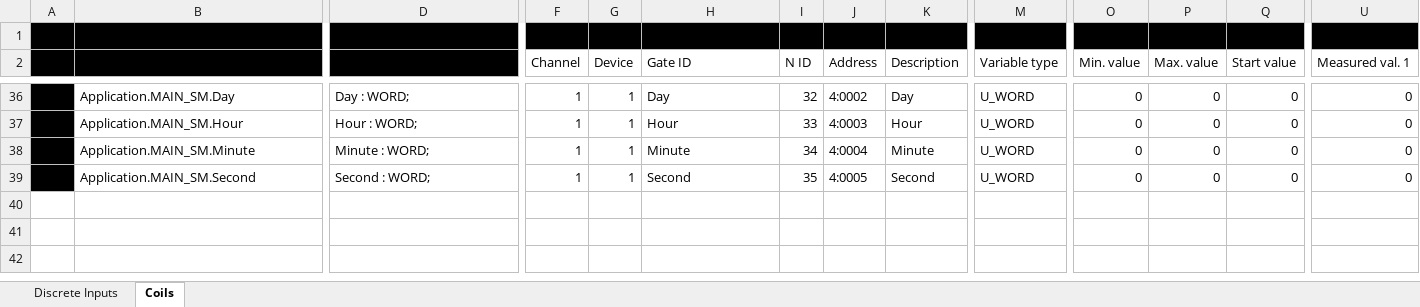
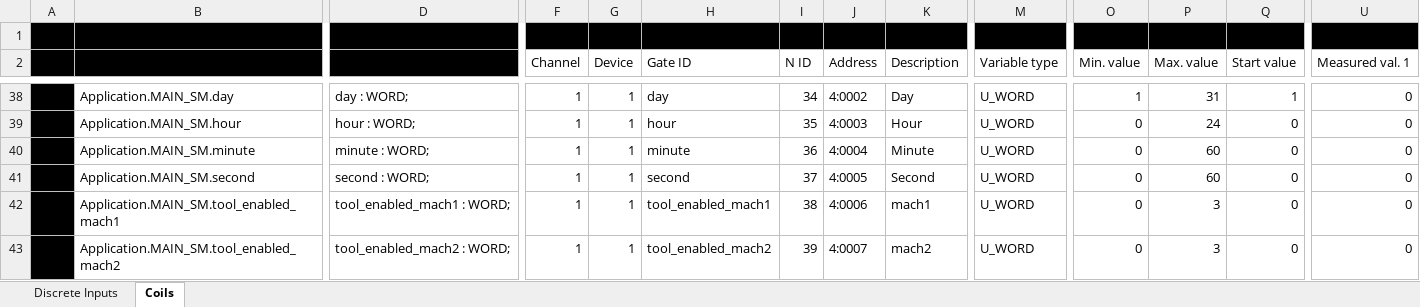
Before and after one commit to MKira99/INDI_23-24_Automation_of_a_Production_Line, an Excel workbook: Mapping.xlsx, sheet Coils, drawn as a sheet; only a part is shown, gaps mark what is left out; values as stored, in another font and other column widths than the file's, no borders; addresses are those after the commit; rows hold the shown columns only; the diff covers the shown part only; the diff names each change by its address in the sheet, - before the commit and + after, or states it on an @@ line.

```diff
--- a/Mapping.xlsx (sheet Coils)
+++ b/Mapping.xlsx (sheet Coils)
-B38: Application.MAIN_SM.Day
+B38: Application.MAIN_SM.day
-D38: Day : WORD;
+D38: day : WORD;
-H38 (Gate ID): Day
+H38 (Gate ID): day
-I38 (N ID): 32
+I38 (N ID): 34
-O38 (Min. value): 0
+O38 (Min. value): 1
-P38 (Max. value): 0
+P38 (Max. value): 31
-Q38 (Start value): 0
+Q38 (Start value): 1
-B39: Application.MAIN_SM.Hour
+B39: Application.MAIN_SM.hour
-D39: Hour : WORD;
+D39: hour : WORD;
-H39 (Gate ID): Hour
+H39 (Gate ID): hour
-I39 (N ID): 33
+I39 (N ID): 35
-P39 (Max. value): 0
+P39 (Max. value): 24
-B40: Application.MAIN_SM.Minute
+B40: Application.MAIN_SM.minute
-D40: Minute : WORD;
+D40: minute : WORD;
-H40 (Gate ID): Minute
+H40 (Gate ID): minute
-I40 (N ID): 34
+I40 (N ID): 36
-P40:P41 (Max. value): 0
+P40:P41 (Max. value): 60
-B41: Application.MAIN_SM.Second
+B41: Application.MAIN_SM.second
-D41: Second : WORD;
+D41: second : WORD;
-H41 (Gate ID): Second
+H41 (Gate ID): second
-I41 (N ID): 35
+I41 (N ID): 37
+row 42:  | Application.MAIN_SM.tool_enabled_mach1 | tool_enabled_mach1 : WORD; | 1 | 1 | tool_enabled_mach1 | 38 | 4:0006 | mach1 | U_WORD | 0 | 3 | 0 | 0
+row 43:  | Application.MAIN_SM.tool_enabled_mach2 | tool_enabled_mach2 : WORD; | 1 | 1 | tool_enabled_mach2 | 39 | 4:0007 | mach2 | U_WORD | 0 | 3 | 0 | 0
```
Also changed, not shown: 2 added rows and 29 edited cells elsewhere in this sheet, sheet Discrete Inputs, 14 other files.
